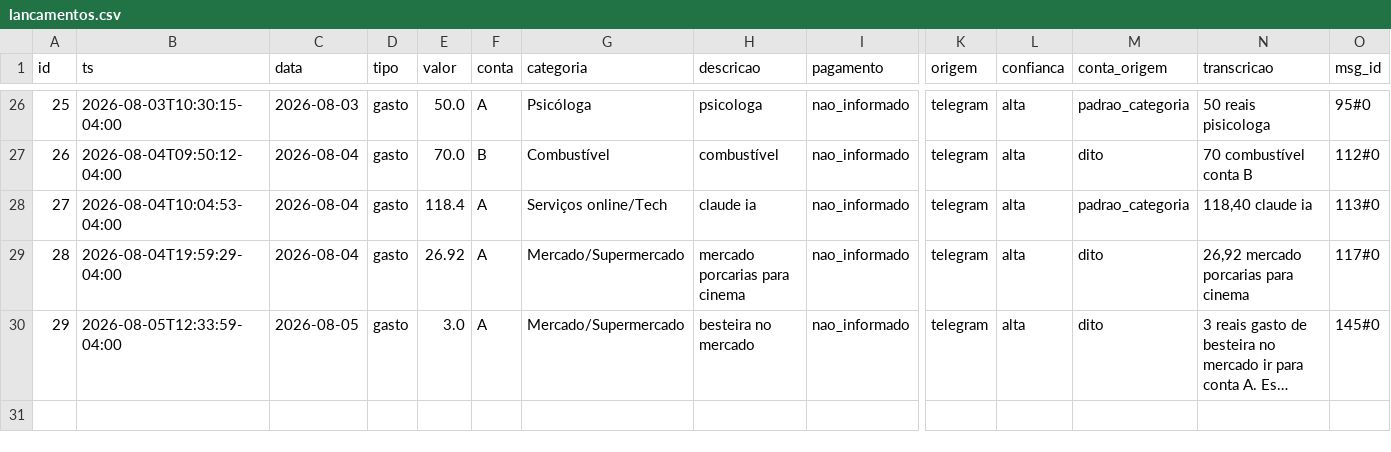
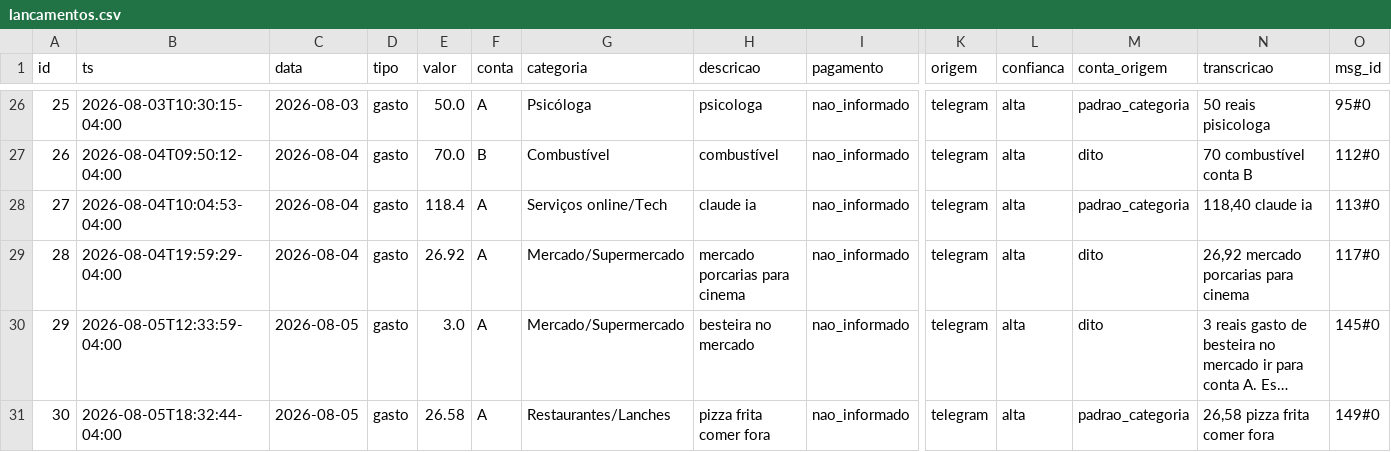
Before and after one commit to igormichalski/financas, a CSV file: lancamentos.csv, drawn as a sheet; only a part is shown, gaps mark what is left out; long unchanged cells end in …; rows hold the shown columns only; the diff names each change by its address in the sheet, - before the commit and + after, or states it on an @@ line.

```diff
--- a/lancamentos.csv
+++ b/lancamentos.csv
+row 31: 30 | 2026-08-05T18:32:44-04:00 | 2026-08-05 | gasto | 26.58 | A | Restaurantes/Lanches | pizza frita comer fora | nao_informado | telegram | alta | padrao_categoria | 26,58 pizza frita comer fora | 149#0
```
Also changed, not shown: 3 other files.
